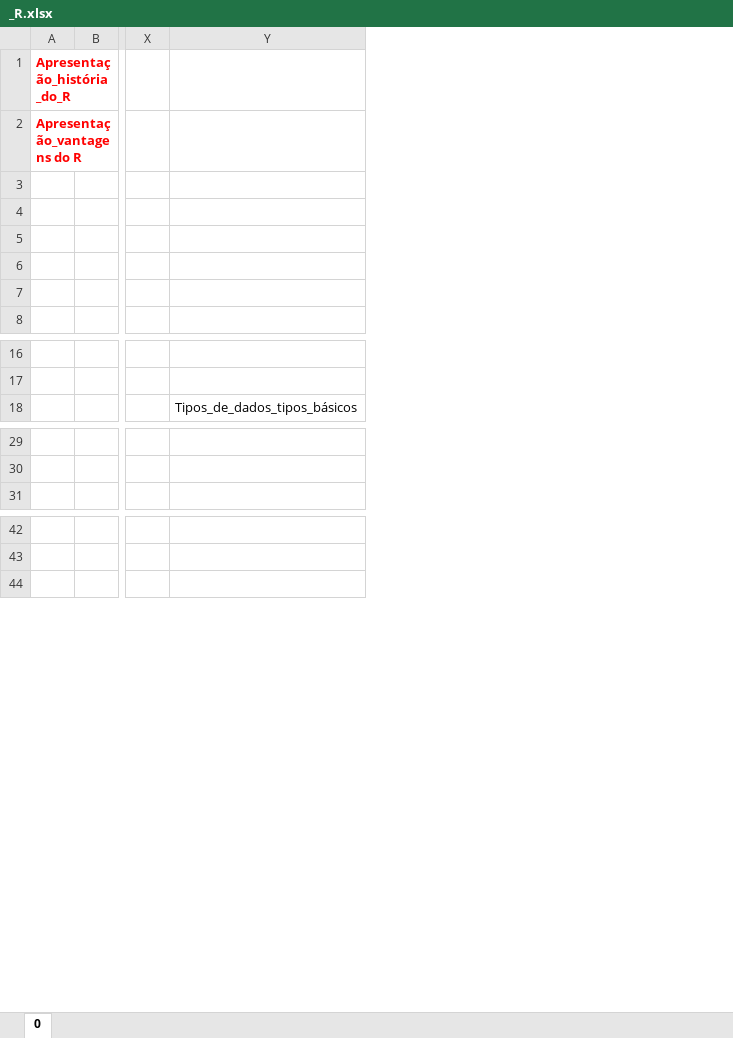
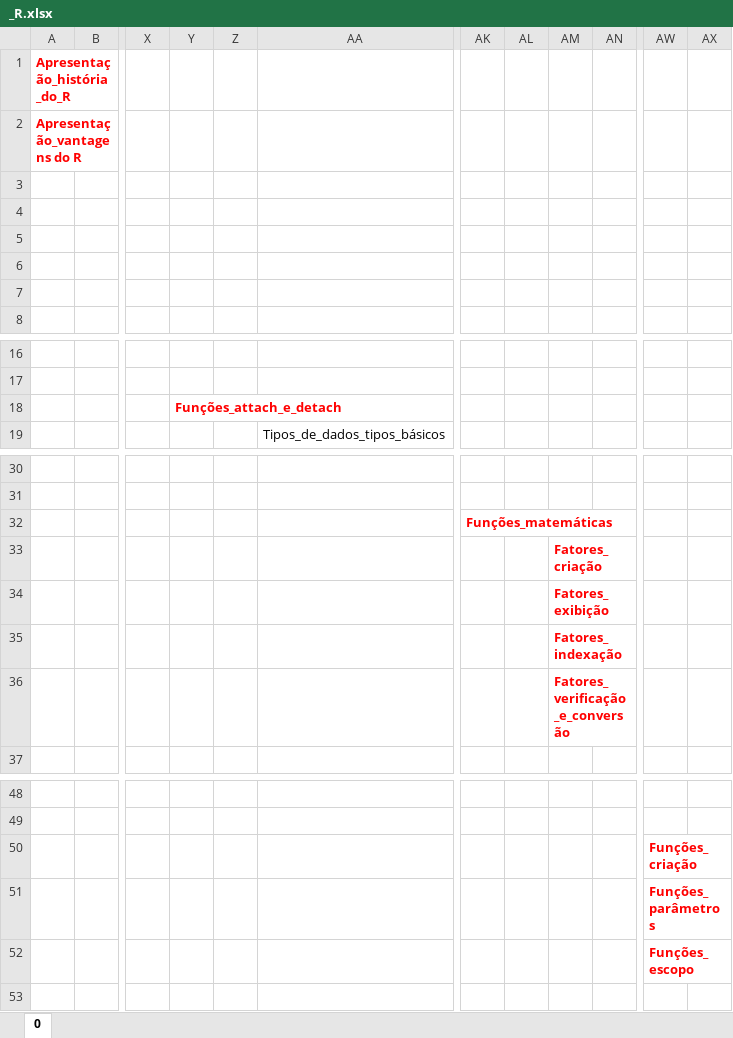
Before and after one commit to LeonSFisher/RProject, an Excel workbook: _R.xlsx, sheet 0, drawn as a sheet; only a part is shown, gaps mark what is left out; values as stored, in another font and other column widths than the file's, no borders; rows hold the shown columns only; the diff names each change by its address in the sheet, - before the commit and + after, or states it on an @@ line.

```diff
--- a/_R.xlsx (sheet 0)
+++ b/_R.xlsx (sheet 0)
+column Y, empty
+column Z, empty
+column AK, empty
+column AL, empty
+column AM, empty
+column AN, empty
+column AW, empty
+column AX, empty
+row 18:  |  |  | Funções_attach_e_detach
+row 32:  |  |  |  |  |  | Funções_matemáticas
+row 33:  |  |  |  |  |  |  |  | Fatores_criação
+row 34:  |  |  |  |  |  |  |  | Fatores_exibição
+row 35:  |  |  |  |  |  |  |  | Fatores_indexação
+row 36:  |  |  |  |  |  |  |  | Fatores_verificação_e_conversão
+row 50:  |  |  |  |  |  |  |  |  |  | Funções_criação
+row 51:  |  |  |  |  |  |  |  |  |  | Funções_parâmetros
+row 52:  |  |  |  |  |  |  |  |  |  | Funções_escopo
```
Also changed, not shown: 9 other files.
